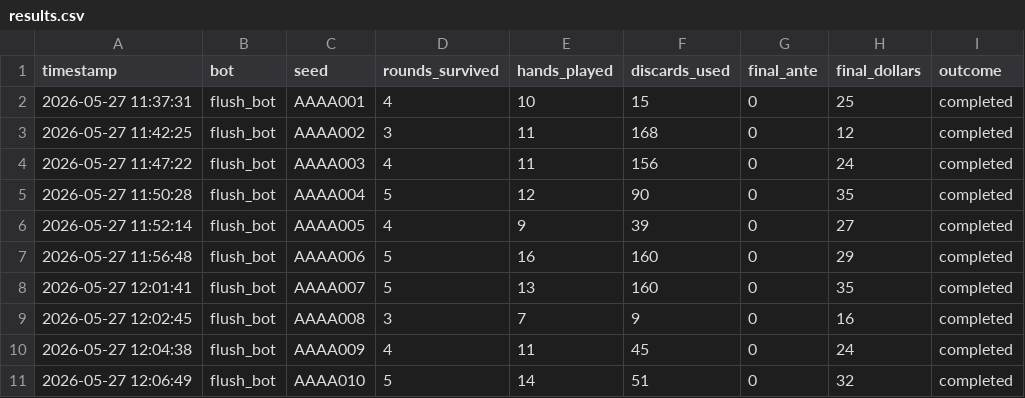
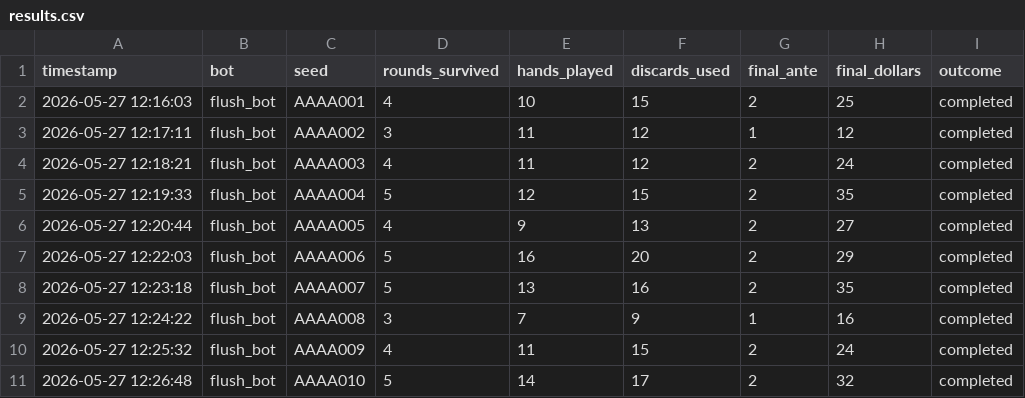
Before and after one commit to VinayakMaharaj/balatro_research, a CSV file: results.csv, drawn as a sheet.

Commit message:
flush bot baseline complete: 10 seeded runs, ante tracking fixed

```diff
--- a/results.csv
+++ b/results.csv
@@ -1,11 +1,11 @@
 timestamp,bot,seed,rounds_survived,hands_played,discards_used,final_ante,final_dollars,outcome
-2026-05-27 11:37:31,flush_bot,AAAA001,4,10,15,0,25,completed
-2026-05-27 11:42:25,flush_bot,AAAA002,3,11,168,0,12,completed
-2026-05-27 11:47:22,flush_bot,AAAA003,4,11,156,0,24,completed
-2026-05-27 11:50:28,flush_bot,AAAA004,5,12,90,0,35,completed
-2026-05-27 11:52:14,flush_bot,AAAA005,4,9,39,0,27,completed
-2026-05-27 11:56:48,flush_bot,AAAA006,5,16,160,0,29,completed
-2026-05-27 12:01:41,flush_bot,AAAA007,5,13,160,0,35,completed
-2026-05-27 12:02:45,flush_bot,AAAA008,3,7,9,0,16,completed
-2026-05-27 12:04:38,flush_bot,AAAA009,4,11,45,0,24,completed
-2026-05-27 12:06:49,flush_bot,AAAA010,5,14,51,0,32,completed
+2026-05-27 12:16:03,flush_bot,AAAA001,4,10,15,2,25,completed
+2026-05-27 12:17:11,flush_bot,AAAA002,3,11,12,1,12,completed
+2026-05-27 12:18:21,flush_bot,AAAA003,4,11,12,2,24,completed
+2026-05-27 12:19:33,flush_bot,AAAA004,5,12,15,2,35,completed
+2026-05-27 12:20:44,flush_bot,AAAA005,4,9,13,2,27,completed
+2026-05-27 12:22:03,flush_bot,AAAA006,5,16,20,2,29,completed
+2026-05-27 12:23:18,flush_bot,AAAA007,5,13,16,2,35,completed
+2026-05-27 12:24:22,flush_bot,AAAA008,3,7,9,1,16,completed
+2026-05-27 12:25:32,flush_bot,AAAA009,4,11,15,2,24,completed
+2026-05-27 12:26:48,flush_bot,AAAA010,5,14,17,2,32,completed
```
